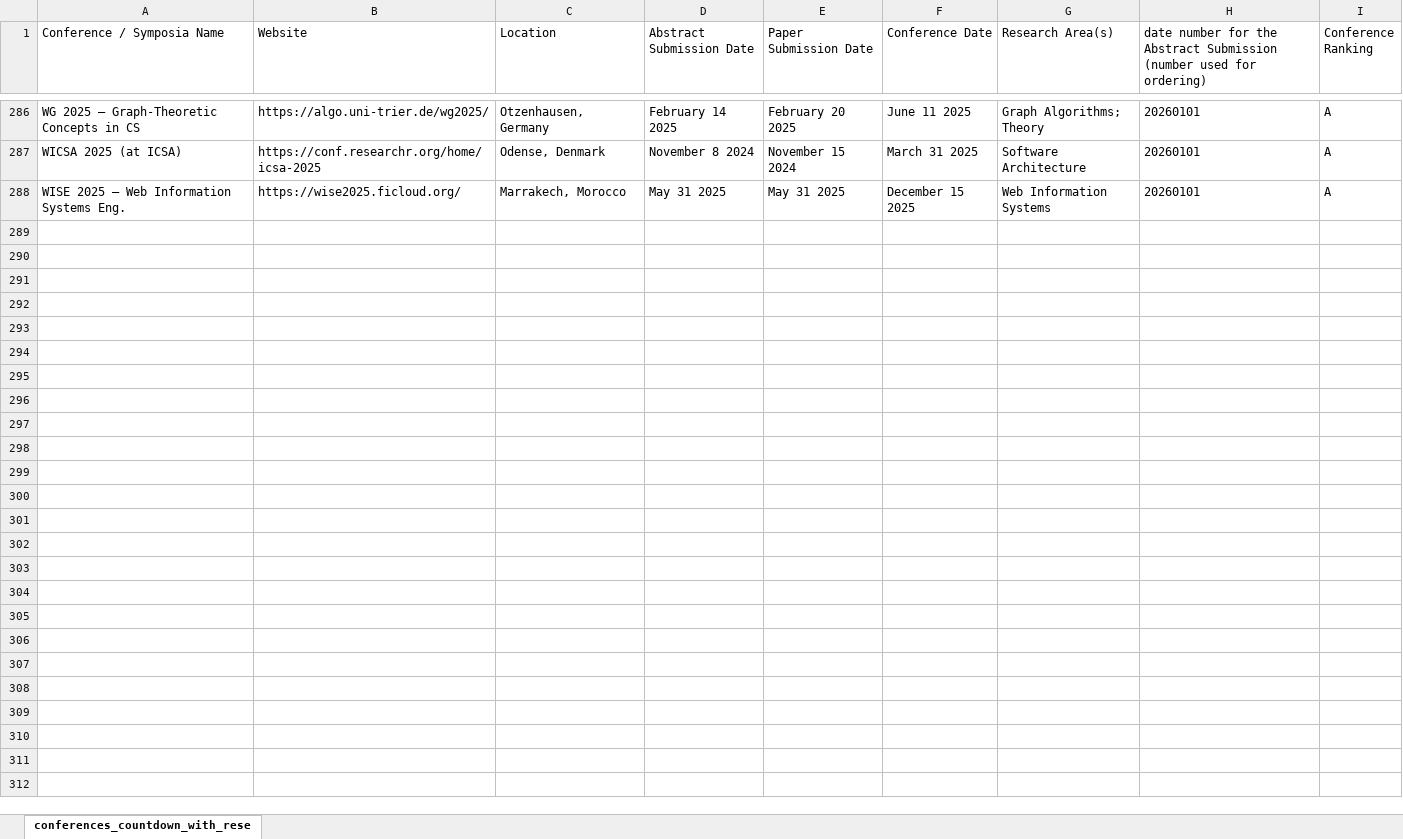
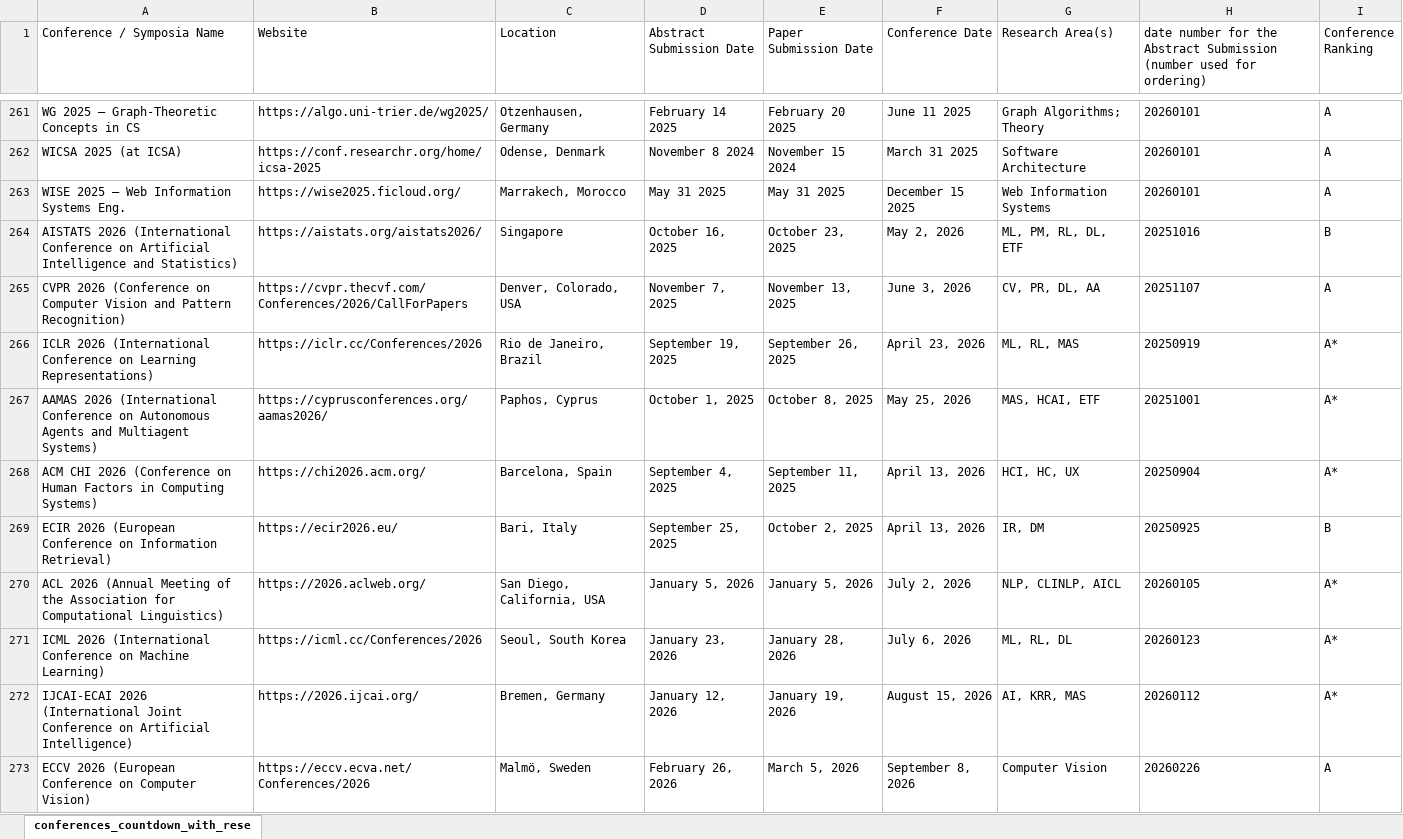
Before and after one commit to Brandonio-c/Brandonios_Conference_Countdown, an Excel workbook: conferences_information.xlsx, sheet conferences_countdown_with_rese, drawn as a sheet; only a part is shown, gaps mark what is left out; values as stored, in another font and other column widths than the file's, no borders; table styles not drawn; the diff covers the shown part only; the diff names each change by its address in the sheet, - before the commit and + after, or states it on an @@ line.

Commit message:
update dates

```diff
--- a/conferences_information.xlsx (sheet conferences_countdown_with_rese)
+++ b/conferences_information.xlsx (sheet conferences_countdown_with_rese)
+row 264: AISTATS 2026 (International Conference on Artificial Intelligence and Statistics) | https://aistats.org/aistats2026/ | Singapore | October 16, 2025 | October 23, 2025 | May 2, 2026 | ML, PM, RL, DL, ETF | 20251016 | B
+row 265: CVPR 2026 (Conference on Computer Vision and Pattern Recognition) | https://cvpr.thecvf.com/Conferences/2026/CallForPapers | Denver, Colorado, USA | November 7, 2025 | November 13, 2025 | June 3, 2026 | CV, PR, DL, AA | 20251107 | A
+row 266: ICLR 2026 (International Conference on Learning Representations) | https://iclr.cc/Conferences/2026 | Rio de Janeiro, Brazil | September 19, 2025 | September 26, 2025 | April 23, 2026 | ML, RL, MAS | 20250919 | A*
+row 267: AAMAS 2026 (International Conference on Autonomous Agents and Multiagent Systems) | https://cyprusconferences.org/aamas2026/ | Paphos, Cyprus | October 1, 2025 | October 8, 2025 | May 25, 2026 | MAS, HCAI, ETF | 20251001 | A*
+row 268: ACM CHI 2026 (Conference on Human Factors in Computing Systems) | https://chi2026.acm.org/ | Barcelona, Spain | September 4, 2025 | September 11, 2025 | April 13, 2026 | HCI, HC, UX | 20250904 | A*
+row 269: ECIR 2026 (European Conference on Information Retrieval) | https://ecir2026.eu/ | Bari, Italy | September 25, 2025 | October 2, 2025 | April 13, 2026 | IR, DM | 20250925 | B
+row 270: ACL 2026 (Annual Meeting of the Association for Computational Linguistics) | https://2026.aclweb.org/ | San Diego, California, USA | January 5, 2026 | January 5, 2026 | July 2, 2026 | NLP, CLINLP, AICL | 20260105 | A*
+row 271: ICML 2026 (International Conference on Machine Learning) | https://icml.cc/Conferences/2026 | Seoul, South Korea | January 23, 2026 | January 28, 2026 | July 6, 2026 | ML, RL, DL | 20260123 | A*
+row 272: IJCAI-ECAI 2026 (International Joint Conference on Artificial Intelligence) | https://2026.ijcai.org/ | Bremen, Germany | January 12, 2026 | January 19, 2026 | August 15, 2026 | AI, KRR, MAS | 20260112 | A*
+row 273: ECCV 2026 (European Conference on Computer Vision) | https://eccv.ecva.net/Conferences/2026 | Malmö, Sweden | February 26, 2026 | March 5, 2026 | September 8, 2026 | Computer Vision | 20260226 | A
```
Also changed, not shown: 51 added rows, 25 removed rows and 11 edited cells elsewhere in this sheet, formulas that keep their value, 1 other file.
